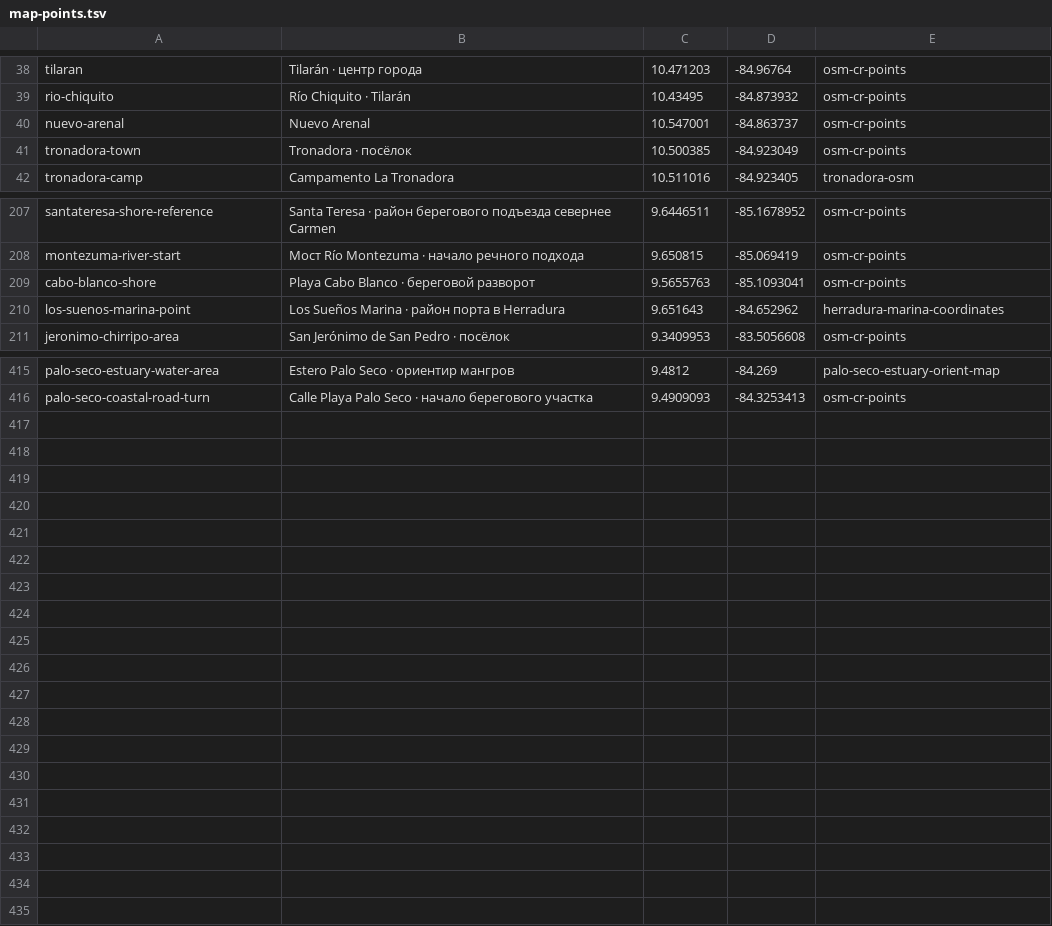
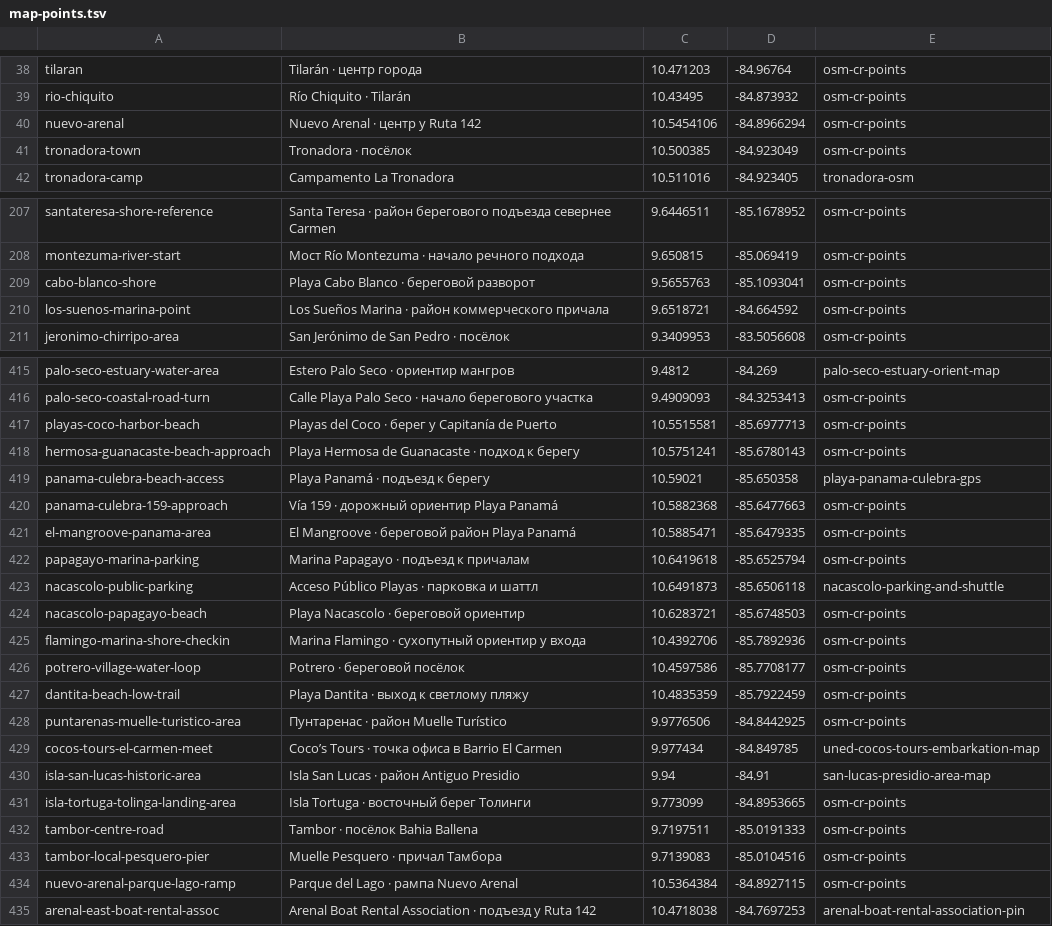
Before and after one commit to Paldd/costa-rica-travel-atlas, a TSV file: data/map-points.tsv, drawn as a sheet; only a part is shown, gaps mark what is left out.

Commit message:
Map Papagayo, Tortuga and Arenal water trips

```diff
--- a/data/map-points.tsv
+++ b/data/map-points.tsv
@@ -39,3 +39,3 @@ tilaran	Tilarán · центр города	10.471203	-84.96764	osm-cr-points
 rio-chiquito	Río Chiquito · Tilarán	10.43495	-84.873932	osm-cr-points
-nuevo-arenal	Nuevo Arenal	10.547001	-84.863737	osm-cr-points
+nuevo-arenal	Nuevo Arenal · центр у Ruta 142	10.5454106	-84.8966294	osm-cr-points
 tronadora-town	Tronadora · посёлок	10.500385	-84.923049	osm-cr-points
@@ -209,3 +209,3 @@ montezuma-river-start	Мост Río Montezuma · начало речного п
 cabo-blanco-shore	Playa Cabo Blanco · береговой разворот	9.5655763	-85.1093041	osm-cr-points
-los-suenos-marina-point	Los Sueños Marina · район порта в Herradura	9.651643	-84.652962	herradura-marina-coordinates
+los-suenos-marina-point	Los Sueños Marina · район коммерческого причала	9.6518721	-84.664592	osm-cr-points
 jeronimo-chirripo-area	San Jerónimo de San Pedro · посёлок	9.3409953	-83.5056608	osm-cr-points
@@ -416 +416,20 @@ palo-seco-estuary-water-area	Estero Palo Seco · ориентир мангров
 palo-seco-coastal-road-turn	Calle Playa Palo Seco · начало берегового участка	9.4909093	-84.3253413	osm-cr-points
+playas-coco-harbor-beach	Playas del Coco · берег у Capitanía de Puerto	10.5515581	-85.6977713	osm-cr-points
+hermosa-guanacaste-beach-approach	Playa Hermosa de Guanacaste · подход к берегу	10.5751241	-85.6780143	osm-cr-points
+panama-culebra-beach-access	Playa Panamá · подъезд к берегу	10.59021	-85.650358	playa-panama-culebra-gps
+panama-culebra-159-approach	Vía 159 · дорожный ориентир Playa Panamá	10.5882368	-85.6477663	osm-cr-points
+el-mangroove-panama-area	El Mangroove · береговой район Playa Panamá	10.5885471	-85.6479335	osm-cr-points
+papagayo-marina-parking	Marina Papagayo · подъезд к причалам	10.6419618	-85.6525794	osm-cr-points
+nacascolo-public-parking	Acceso Público Playas · парковка и шаттл	10.6491873	-85.6506118	nacascolo-parking-and-shuttle
+nacascolo-papagayo-beach	Playa Nacascolo · береговой ориентир	10.6283721	-85.6748503	osm-cr-points
+flamingo-marina-shore-checkin	Marina Flamingo · сухопутный ориентир у входа	10.4392706	-85.7892936	osm-cr-points
+potrero-village-water-loop	Potrero · береговой посёлок	10.4597586	-85.7708177	osm-cr-points
+dantita-beach-low-trail	Playa Dantita · выход к светлому пляжу	10.4835359	-85.7922459	osm-cr-points
+puntarenas-muelle-turistico-area	Пунтаренас · район Muelle Turístico	9.9776506	-84.8442925	osm-cr-points
+cocos-tours-el-carmen-meet	Coco’s Tours · точка офиса в Barrio El Carmen	9.977434	-84.849785	uned-cocos-tours-embarkation-map
+isla-san-lucas-historic-area	Isla San Lucas · район Antiguo Presidio	9.94	-84.91	san-lucas-presidio-area-map
+isla-tortuga-tolinga-landing-area	Isla Tortuga · восточный берег Толинги	9.773099	-84.8953665	osm-cr-points
+tambor-centre-road	Tambor · посёлок Bahia Ballena	9.7197511	-85.0191333	osm-cr-points
+tambor-local-pesquero-pier	Muelle Pesquero · причал Тамбора	9.7139083	-85.0104516	osm-cr-points
+nuevo-arenal-parque-lago-ramp	Parque del Lago · рампа Nuevo Arenal	10.5364384	-84.8927115	osm-cr-points
+arenal-east-boat-rental-assoc	Arenal Boat Rental Association · подъезд у Ruta 142	10.4718038	-84.7697253	arenal-boat-rental-association-pin
```
Also changed, not shown: data/checks.tsv, 13 other files.
